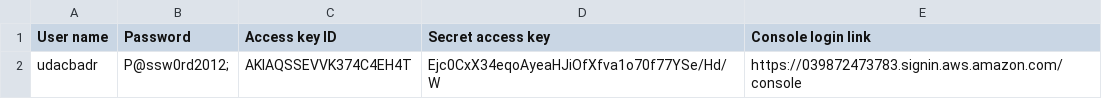
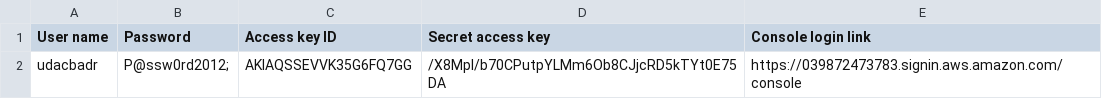
Before and after one commit to abadr2020/deployment-process-project-starter, a CSV file: new_user_credentials.csv, drawn as a sheet.

```diff
--- a/new_user_credentials.csv
+++ b/new_user_credentials.csv
@@ -1,2 +1,2 @@
 User name,Password,Access key ID,Secret access key,Console login link
-udacbadr,P@ssw0rd2012;,AKIAQSSEVVK374C4EH4T,Ejc0CxX34eqoAyeaHJiOfXfva1o70f77YSe/Hd/W,https://039872473783.signin.aws.amazon.com/console
+udacbadr,P@ssw0rd2012;,AKIAQSSEVVK35G6FQ7GG,/X8MpI/b70CPutpYLMm6Ob8CJjcRD5kTYt0E75DA,https://039872473783.signin.aws.amazon.com/console
```
Also changed, not shown: 6 other files.
